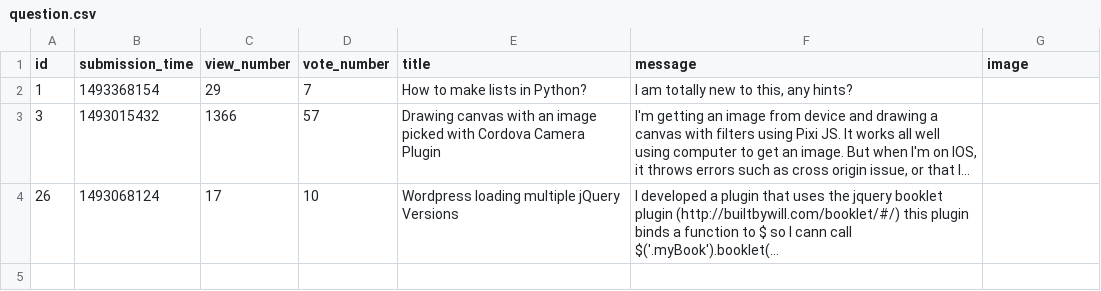
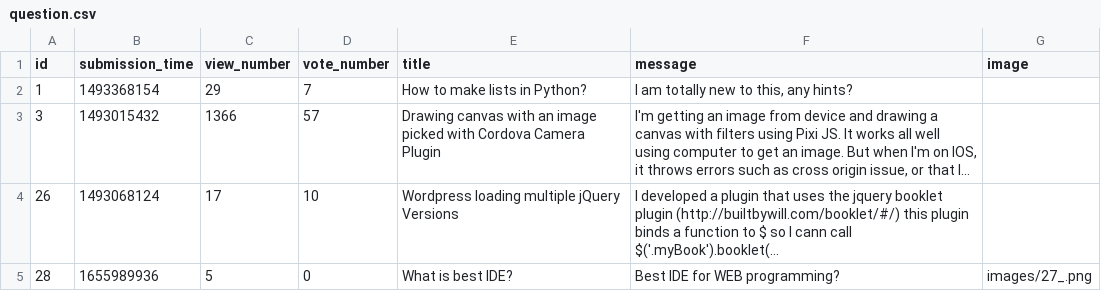
Before and after one commit to adanylkov/ask-mate, a CSV file: data/question.csv, drawn as a sheet; long unchanged cells end in …; the diff names each change by its address in the sheet, - before the commit and + after, or states it on an @@ line.

Commit message:
Testing question with answers

```diff
--- a/data/question.csv
+++ b/data/question.csv
+row 5: 28 | 1655989936 | 5 | 0 | What is best IDE? | Best IDE for WEB programming? | images/27_.png
```
Also changed, not shown: data/answer.csv, 4 other files.
